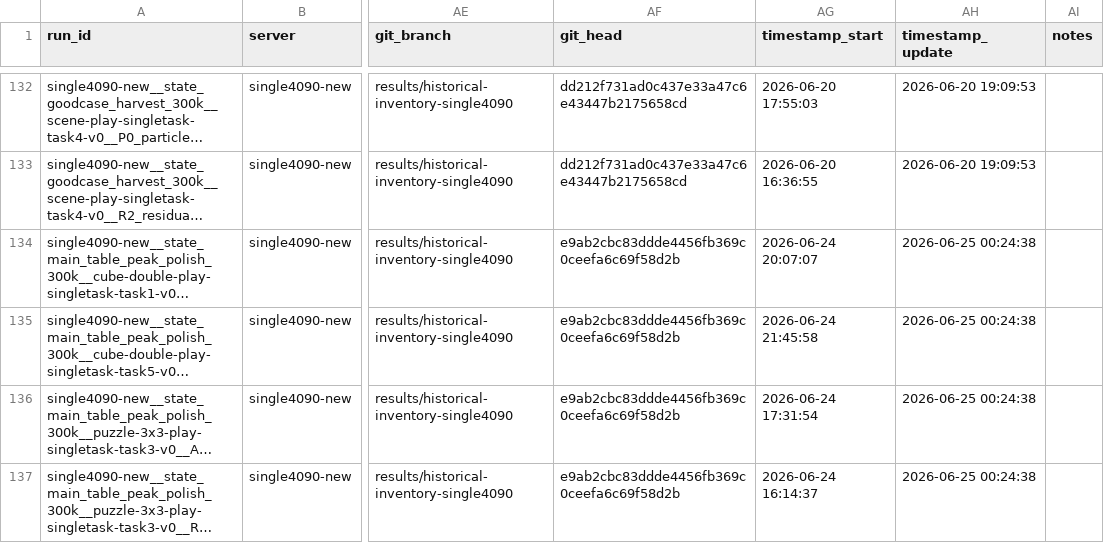
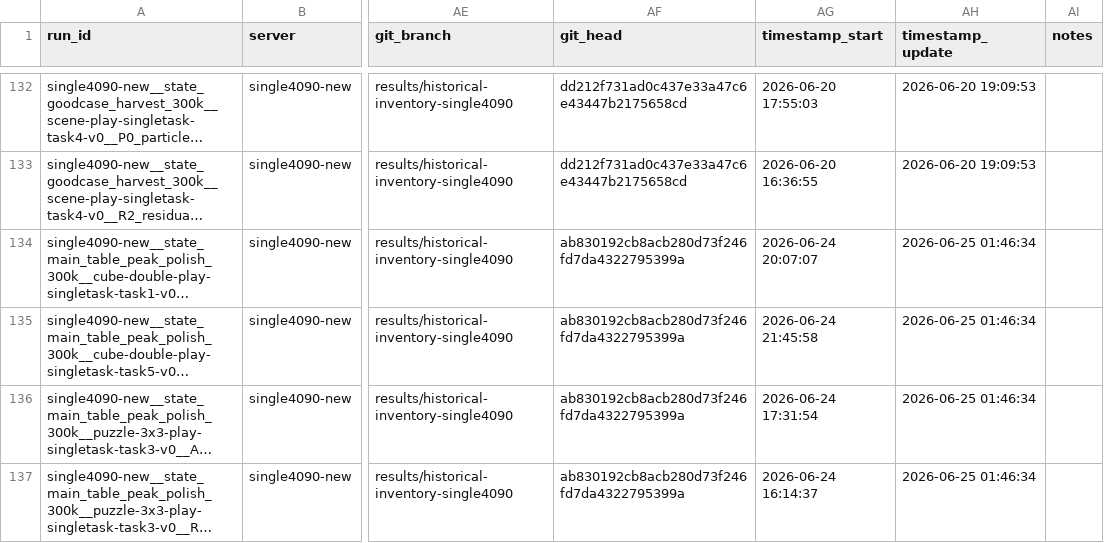
Before and after one commit to lzqw/sb-value-flows, a CSV file: results/experiment_runs.csv, drawn as a sheet; only a part is shown, gaps mark what is left out; long unchanged cells end in …; the diff covers the shown part only; the diff names each change by its address in the sheet, - before the commit and + after, or states it on an @@ line.

```diff
--- a/results/experiment_runs.csv
+++ b/results/experiment_runs.csv
-AF134:AF137 (git_head): e9ab2cbc83ddde4456fb369c0ceefa6c69f58d2b
+AF134:AF137 (git_head): ab830192cb8acb280d73f246fd7da4322795399a
-AH134:AH137 (timestamp_update): 2026-06-25 00:24:38
+AH134:AH137 (timestamp_update): 2026-06-25 01:46:34
```
Also changed, not shown: 1 added row and 6 edited cells elsewhere in this file, results/audit_all_state_runs_single4090.csv, results/audit_state_25task_best_peak_matrix.csv, 6 other files.
